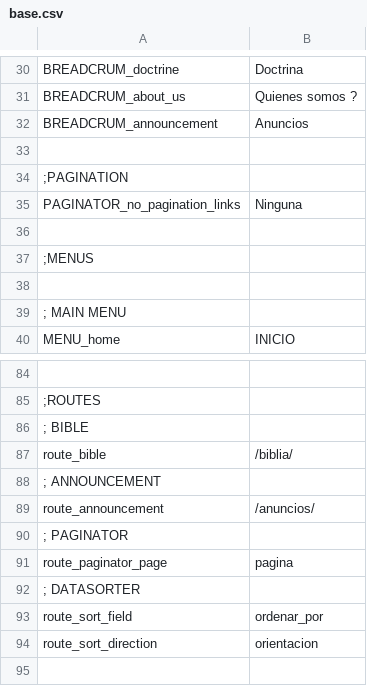
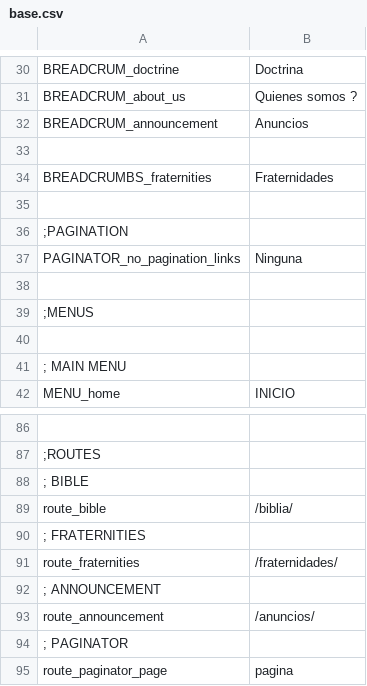
Before and after one commit to arthasmx/Mision, a CSV file: app/locale/es/base.csv, drawn as a sheet; only a part is shown, gaps mark what is left out; the shorter side is filled out with more unchanged rows; the diff names each change by its address in the sheet, - before the commit and + after, or states it on an @@ line.

Commit message:
Add breadcrumbs to fraternities and bible controllers, Fixes 2

```diff
--- a/app/locale/es/base.csv
+++ b/app/locale/es/base.csv
+row 34: BREADCRUMBS_fraternities | Fraternidades
+row 35: (empty)
+row 90: ; FRATERNITIES
+row 91: route_fraternities | /fraternidades/
```
Also changed, not shown: 3 other files.
